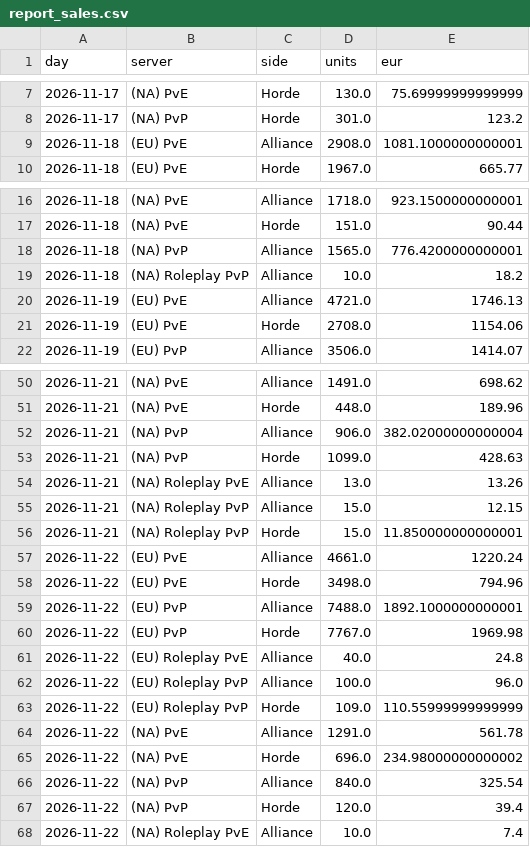
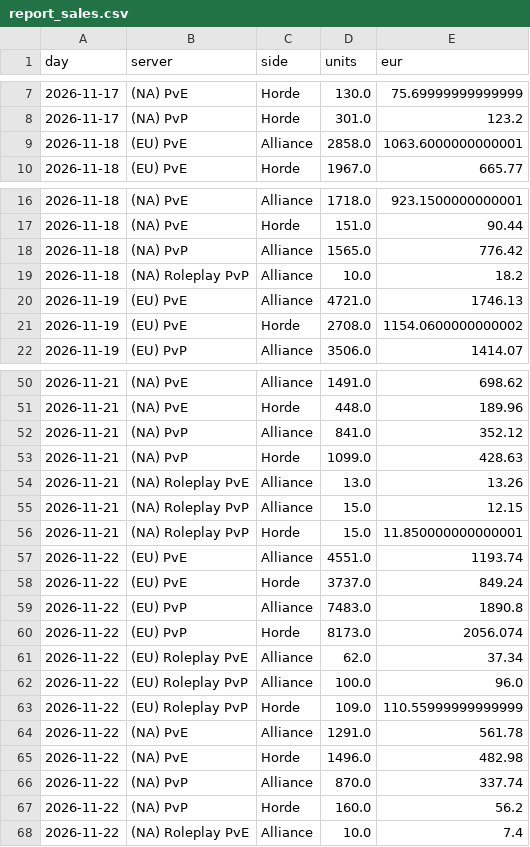
Before and after one commit to KornoticTheEnd/funpay-tracker, a CSV file: docs/report_sales.csv, drawn as a sheet; only a part is shown, gaps mark what is left out; the diff covers the shown part only.

```diff
--- a/docs/report_sales.csv
+++ b/docs/report_sales.csv
@@ -8,3 +8,3 @@ day,server,side,units,eur
 2026-11-17,(NA) PvP,Horde,301.0,123.2
-2026-11-18,(EU) PvE,Alliance,2908.0,1081.1000000000001
+2026-11-18,(EU) PvE,Alliance,2858.0,1063.6000000000001
 2026-11-18,(EU) PvE,Horde,1967.0,665.77
@@ -17,6 +17,6 @@ day,server,side,units,eur
 2026-11-18,(NA) PvE,Horde,151.0,90.44
-2026-11-18,(NA) PvP,Alliance,1565.0,776.4200000000001
+2026-11-18,(NA) PvP,Alliance,1565.0,776.42
 2026-11-18,(NA) Roleplay PvP,Alliance,10.0,18.2
 2026-11-19,(EU) PvE,Alliance,4721.0,1746.13
-2026-11-19,(EU) PvE,Horde,2708.0,1154.06
+2026-11-19,(EU) PvE,Horde,2708.0,1154.0600000000002
 2026-11-19,(EU) PvP,Alliance,3506.0,1414.07
@@ -51,3 +51,3 @@ day,server,side,units,eur
 2026-11-21,(NA) PvE,Horde,448.0,189.96
-2026-11-21,(NA) PvP,Alliance,906.0,382.02000000000004
+2026-11-21,(NA) PvP,Alliance,841.0,352.12
 2026-11-21,(NA) PvP,Horde,1099.0,428.63
@@ -56,7 +56,7 @@ day,server,side,units,eur
 2026-11-21,(NA) Roleplay PvP,Horde,15.0,11.850000000000001
-2026-11-22,(EU) PvE,Alliance,4661.0,1220.24
-2026-11-22,(EU) PvE,Horde,3498.0,794.96
-2026-11-22,(EU) PvP,Alliance,7488.0,1892.1000000000001
-2026-11-22,(EU) PvP,Horde,7767.0,1969.98
-2026-11-22,(EU) Roleplay PvE,Alliance,40.0,24.8
+2026-11-22,(EU) PvE,Alliance,4551.0,1193.74
+2026-11-22,(EU) PvE,Horde,3737.0,849.24
+2026-11-22,(EU) PvP,Alliance,7483.0,1890.8
+2026-11-22,(EU) PvP,Horde,8173.0,2056.074
+2026-11-22,(EU) Roleplay PvE,Alliance,62.0,37.34
 2026-11-22,(EU) Roleplay PvP,Alliance,100.0,96.0
@@ -64,5 +64,5 @@ day,server,side,units,eur
 2026-11-22,(NA) PvE,Alliance,1291.0,561.78
-2026-11-22,(NA) PvE,Horde,696.0,234.98000000000002
-2026-11-22,(NA) PvP,Alliance,840.0,325.54
-2026-11-22,(NA) PvP,Horde,120.0,39.4
+2026-11-22,(NA) PvE,Horde,1496.0,482.98
+2026-11-22,(NA) PvP,Alliance,870.0,337.74
+2026-11-22,(NA) PvP,Horde,160.0,56.2
 2026-11-22,(NA) Roleplay PvE,Alliance,10.0,7.4
```
Also changed, not shown: 2 edited cells elsewhere in this file, docs/report_prices.csv, 4 other files.
